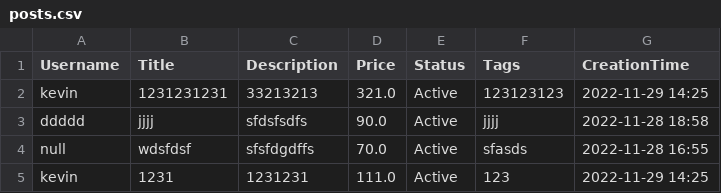
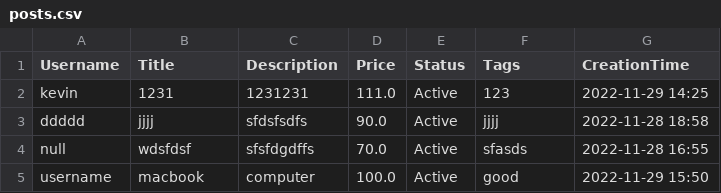
Before and after one commit to CSC207-2022F-UofT/course-project-all-for-one, a CSV file: posts.csv, drawn as a sheet.

```diff
--- a/posts.csv
+++ b/posts.csv
@@ -1,5 +1,5 @@
 Username,Title,Description,Price,Status,Tags,CreationTime
-kevin,1231231231,33213213,321.0,Active,123123123,2022-11-29 14:25
+kevin,1231,1231231,111.0,Active,123,2022-11-29 14:25
 ddddd,jjjj,sfdsfsdfs,90.0,Active,jjjj,2022-11-28 18:58
 null,wdsfdsf,sfsfdgdffs,70.0,Active,sfasds,2022-11-28 16:55
-kevin,1231,1231231,111.0,Active,123,2022-11-29 14:25
+username,macbook,computer,100.0,Active,good,2022-11-29 15:50
```
Also changed, not shown: 10 other files.
